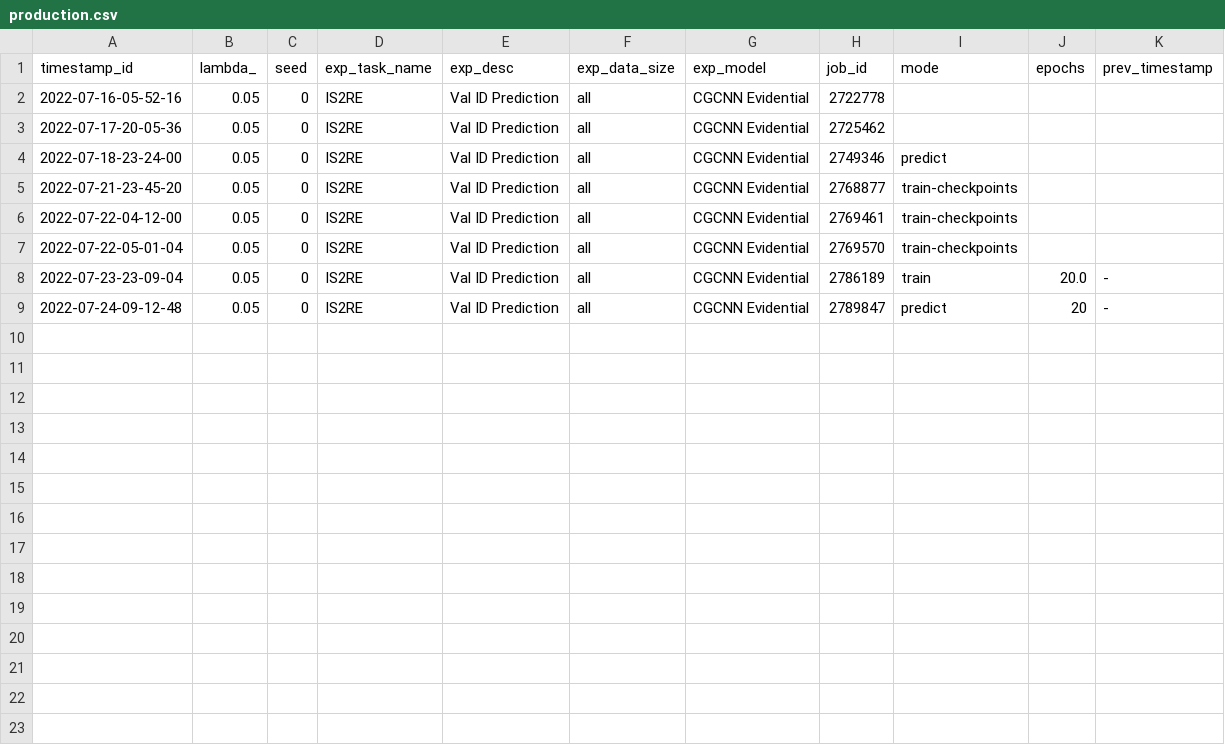
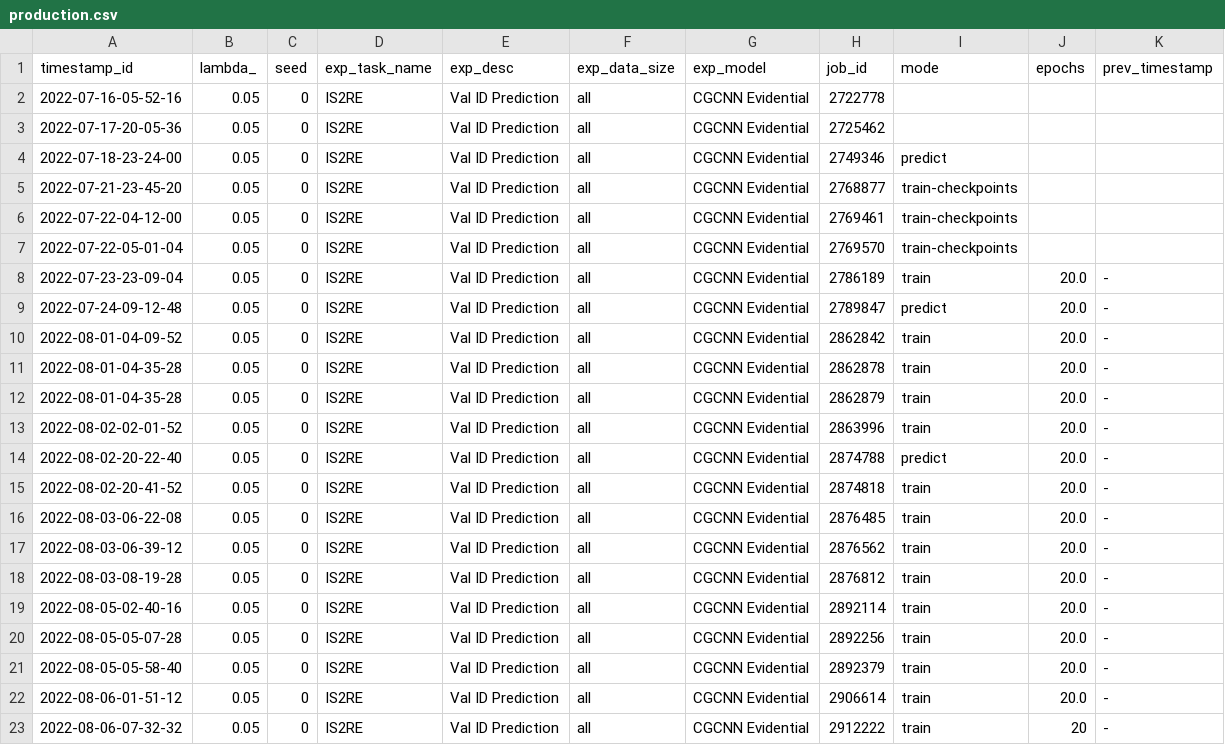
Before and after one commit to vmm221313/ocp-der, a CSV file: der-all-logs/production.csv, drawn as a sheet.

Commit message:
CGCNN-DER normalization issues fixed

```diff
--- a/der-all-logs/production.csv
+++ b/der-all-logs/production.csv
@@ -8,2 +8,16 @@ timestamp_id,lambda_,seed,exp_task_name,exp_desc,exp_data_size,exp_model,job_id,
 2022-07-23-23-09-04,0.05,0,IS2RE,Val ID Prediction,all,CGCNN Evidential,2786189,train,20.0,-
-2022-07-24-09-12-48,0.05,0,IS2RE,Val ID Prediction,all,CGCNN Evidential,2789847,predict,20,-
+2022-07-24-09-12-48,0.05,0,IS2RE,Val ID Prediction,all,CGCNN Evidential,2789847,predict,20.0,-
+2022-08-01-04-09-52,0.05,0,IS2RE,Val ID Prediction,all,CGCNN Evidential,2862842,train,20.0,-
+2022-08-01-04-35-28,0.05,0,IS2RE,Val ID Prediction,all,CGCNN Evidential,2862878,train,20.0,-
+2022-08-01-04-35-28,0.05,0,IS2RE,Val ID Prediction,all,CGCNN Evidential,2862879,train,20.0,-
+2022-08-02-02-01-52,0.05,0,IS2RE,Val ID Prediction,all,CGCNN Evidential,2863996,train,20.0,-
+2022-08-02-20-22-40,0.05,0,IS2RE,Val ID Prediction,all,CGCNN Evidential,2874788,predict,20.0,-
+2022-08-02-20-41-52,0.05,0,IS2RE,Val ID Prediction,all,CGCNN Evidential,2874818,train,20.0,-
+2022-08-03-06-22-08,0.05,0,IS2RE,Val ID Prediction,all,CGCNN Evidential,2876485,train,20.0,-
+2022-08-03-06-39-12,0.05,0,IS2RE,Val ID Prediction,all,CGCNN Evidential,2876562,train,20.0,-
+2022-08-03-08-19-28,0.05,0,IS2RE,Val ID Prediction,all,CGCNN Evidential,2876812,train,20.0,-
+2022-08-05-02-40-16,0.05,0,IS2RE,Val ID Prediction,all,CGCNN Evidential,2892114,train,20.0,-
+2022-08-05-05-07-28,0.05,0,IS2RE,Val ID Prediction,all,CGCNN Evidential,2892256,train,20.0,-
+2022-08-05-05-58-40,0.05,0,IS2RE,Val ID Prediction,all,CGCNN Evidential,2892379,train,20.0,-
+2022-08-06-01-51-12,0.05,0,IS2RE,Val ID Prediction,all,CGCNN Evidential,2906614,train,20.0,-
+2022-08-06-07-32-32,0.05,0,IS2RE,Val ID Prediction,all,CGCNN Evidential,2912222,train,20,-
```
Also changed, not shown: 7 other files.
